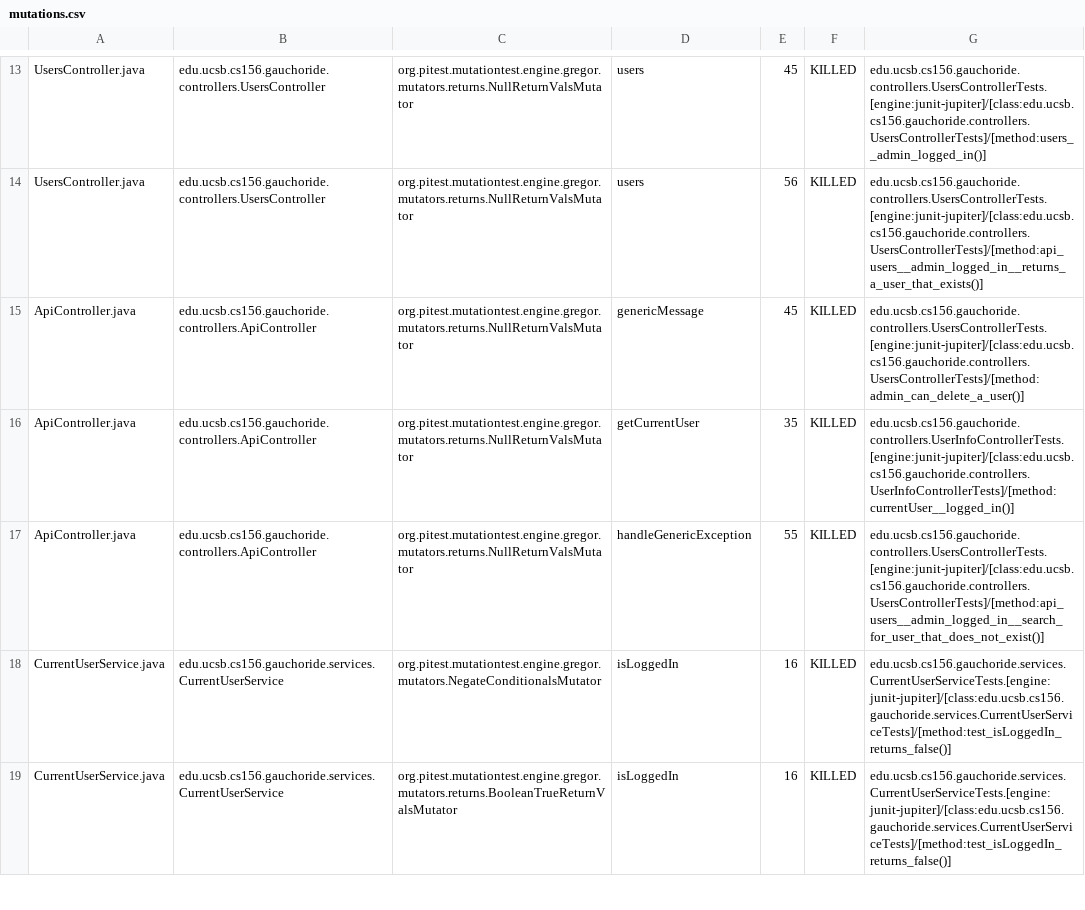
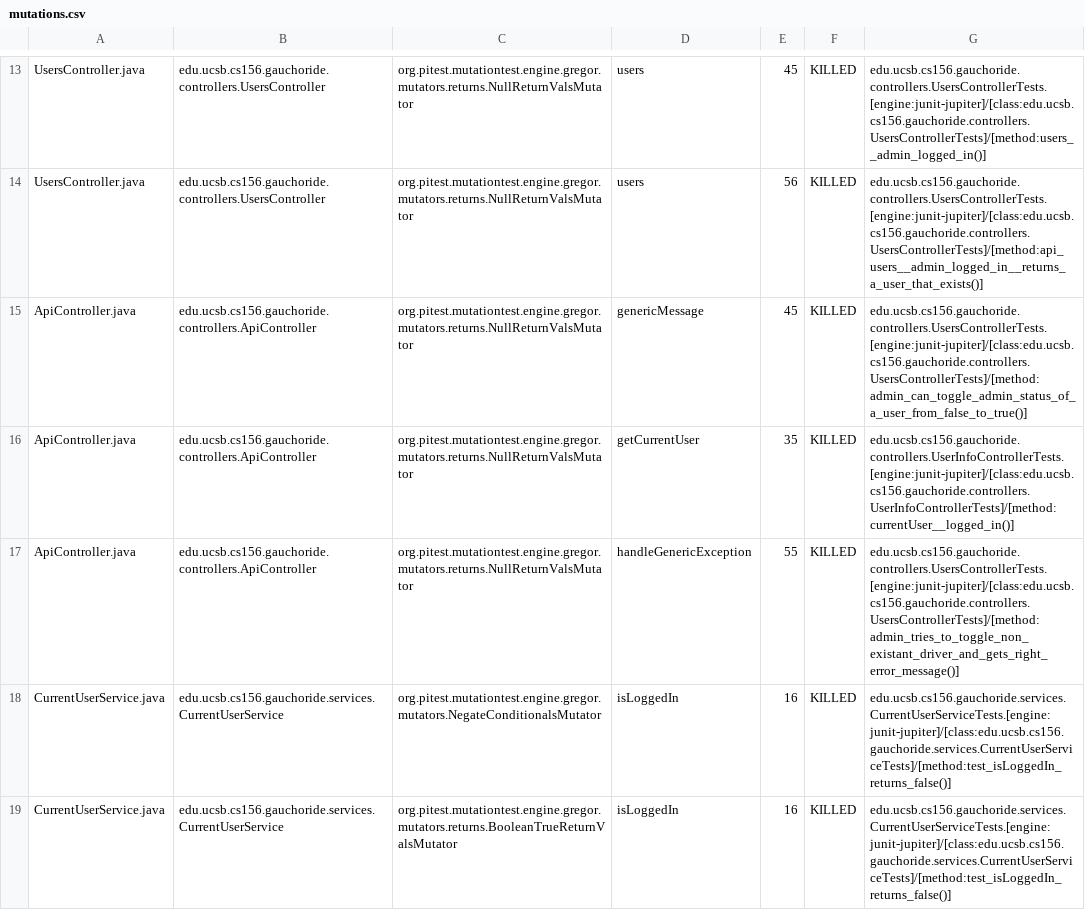
Before and after one commit to ucsb-cs156-s23/proj-gauchoride-s23-5pm-3, a CSV file: prs/32/pitest/mutations.csv, drawn as a sheet; only a part is shown, gaps mark what is left out.

Commit message:
Deploying to gh-pages from @ ucsb-cs156-s23/proj-gauchoride-s23-5pm-3@47781b7a13151fd287f9b8950494ec4828f45d8c 🚀

```diff
--- a/prs/32/pitest/mutations.csv
+++ b/prs/32/pitest/mutations.csv
@@ -14,5 +14,5 @@ UsersController.java,edu.ucsb.cs156.gauchoride.controllers.UsersController,org.p
 UsersController.java,edu.ucsb.cs156.gauchoride.controllers.UsersController,org.pitest.mutationtest.engine.gregor.mutators.returns.NullReturnValsMutator,users,56,KILLED,edu.ucsb.cs156.gauchoride.controllers.UsersControllerTests.[engine:junit-jupiter]/[class:edu.ucsb.cs156.gauchoride.controllers.UsersControllerTests]/[method:api_users__admin_logged_in__returns_a_user_that_exists()]
-ApiController.java,edu.ucsb.cs156.gauchoride.controllers.ApiController,org.pitest.mutationtest.engine.gregor.mutators.returns.NullReturnValsMutator,genericMessage,45,KILLED,edu.ucsb.cs156.gauchoride.controllers.UsersControllerTests.[engine:junit-jupiter]/[class:edu.ucsb.cs156.gauchoride.controllers.UsersControllerTests]/[method:admin_can_delete_a_user()]
+ApiController.java,edu.ucsb.cs156.gauchoride.controllers.ApiController,org.pitest.mutationtest.engine.gregor.mutators.returns.NullReturnValsMutator,genericMessage,45,KILLED,edu.ucsb.cs156.gauchoride.controllers.UsersControllerTests.[engine:junit-jupiter]/[class:edu.ucsb.cs156.gauchoride.controllers.UsersControllerTests]/[method:admin_can_toggle_admin_status_of_a_user_from_false_to_true()]
 ApiController.java,edu.ucsb.cs156.gauchoride.controllers.ApiController,org.pitest.mutationtest.engine.gregor.mutators.returns.NullReturnValsMutator,getCurrentUser,35,KILLED,edu.ucsb.cs156.gauchoride.controllers.UserInfoControllerTests.[engine:junit-jupiter]/[class:edu.ucsb.cs156.gauchoride.controllers.UserInfoControllerTests]/[method:currentUser__logged_in()]
-ApiController.java,edu.ucsb.cs156.gauchoride.controllers.ApiController,org.pitest.mutationtest.engine.gregor.mutators.returns.NullReturnValsMutator,handleGenericException,55,KILLED,edu.ucsb.cs156.gauchoride.controllers.UsersControllerTests.[engine:junit-jupiter]/[class:edu.ucsb.cs156.gauchoride.controllers.UsersControllerTests]/[method:api_users__admin_logged_in__search_for_user_that_does_not_exist()]
+ApiController.java,edu.ucsb.cs156.gauchoride.controllers.ApiController,org.pitest.mutationtest.engine.gregor.mutators.returns.NullReturnValsMutator,handleGenericException,55,KILLED,edu.ucsb.cs156.gauchoride.controllers.UsersControllerTests.[engine:junit-jupiter]/[class:edu.ucsb.cs156.gauchoride.controllers.UsersControllerTests]/[method:admin_tries_to_toggle_non_existant_driver_and_gets_right_error_message()]
 CurrentUserService.java,edu.ucsb.cs156.gauchoride.services.CurrentUserService,org.pitest.mutationtest.engine.gregor.mutators.NegateConditionalsMutator,isLoggedIn,16,KILLED,edu.ucsb.cs156.gauchoride.services.CurrentUserServiceTests.[engine:junit-jupiter]/[class:edu.ucsb.cs156.gauchoride.services.CurrentUserServiceTests]/[method:test_isLoggedIn_returns_false()]
```
Also changed, not shown: 9 other files.
